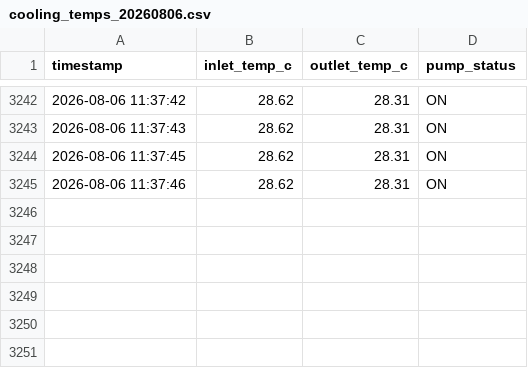
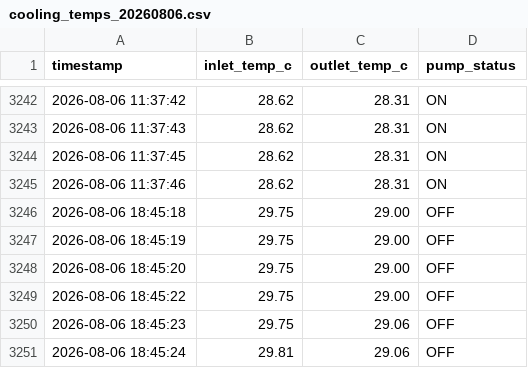
Before and after one commit to anshubhawsar/Hamlab_controller, a CSV file: logs/cooling_temps_20260806.csv, drawn as a sheet; only a part is shown, gaps mark what is left out; the diff names each change by its address in the sheet, - before the commit and + after, or states it on an @@ line.

Commit message:
Add AI learning data collection and live graph dashboard
- Add ai_learning.py: RL training-data collector for cooling experiments
- Add live_graphs.py: Matplotlib live plotting dashboard (temp/flow/pump)
- Integrate AI Learning card and Live Graph card into cooling panel
- Add graph export to PNG/PDF helpers
- Add set_pwm manual speed control to cooling controller
- Update serial parser and firmware for reliable pump operation

```diff
--- a/logs/cooling_temps_20260806.csv
+++ b/logs/cooling_temps_20260806.csv
+row 3246: 2026-08-06 18:45:18 | 29.75 | 29.00 | OFF
+row 3247: 2026-08-06 18:45:19 | 29.75 | 29.00 | OFF
+row 3248: 2026-08-06 18:45:20 | 29.75 | 29.00 | OFF
+row 3249: 2026-08-06 18:45:22 | 29.75 | 29.00 | OFF
+row 3250: 2026-08-06 18:45:23 | 29.75 | 29.06 | OFF
+row 3251: 2026-08-06 18:45:24 | 29.81 | 29.06 | OFF
```
Also changed, not shown: 9 other files.
